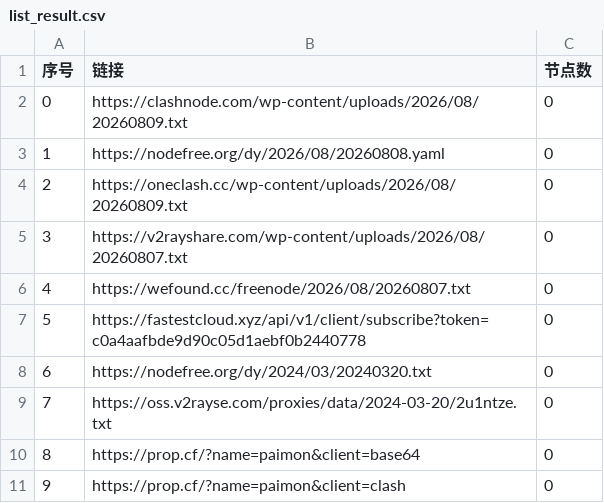
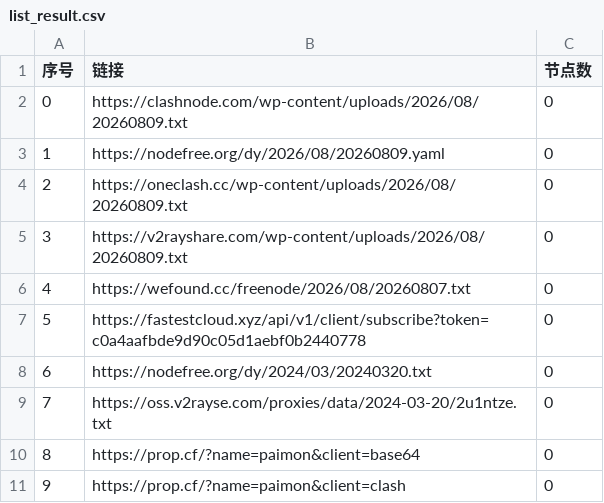
Before and after one commit to lyxgmxit/AutoMergePublicNodes, a CSV file: list_result.csv, drawn as a sheet; only a part is shown.

```diff
--- a/list_result.csv
+++ b/list_result.csv
@@ -2,5 +2,5 @@
 0,https://clashnode.com/wp-content/uploads/2026/08/20260809.txt,0
-1,https://nodefree.org/dy/2026/08/20260808.yaml,0
+1,https://nodefree.org/dy/2026/08/20260809.yaml,0
 2,https://oneclash.cc/wp-content/uploads/2026/08/20260809.txt,0
-3,https://v2rayshare.com/wp-content/uploads/2026/08/20260807.txt,0
+3,https://v2rayshare.com/wp-content/uploads/2026/08/20260809.txt,0
 4,https://wefound.cc/freenode/2026/08/20260807.txt,0
```
Also changed, not shown: 2 other files.
